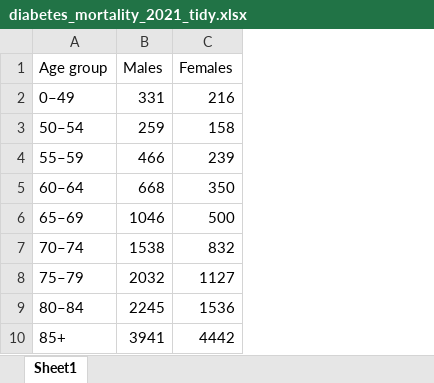
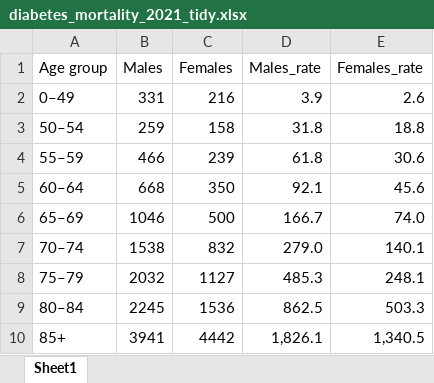
Before and after one commit to amalirajapaksha/health-data-dashboard, an Excel workbook: diabetes_mortality_2021_tidy.xlsx, sheet Sheet1, drawn as a sheet; values as stored, in another font and other column widths than the file's, no borders; the diff names each change by its address in the sheet, - before the commit and + after, or states it on an @@ line.

```diff
--- a/diabetes_mortality_2021_tidy.xlsx (sheet Sheet1)
+++ b/diabetes_mortality_2021_tidy.xlsx (sheet Sheet1)
+column D (Males_rate), rows 2-10: 3.9 | 31.8 | 61.8 | 92.1 | 166.7 | 279.0 | 485.3 | 862.5 | 1,826.1
+column E (Females_rate), rows 2-10: 2.6 | 18.8 | 30.6 | 45.6 | 74.0 | 140.1 | 248.1 | 503.3 | 1,340.5
```
Also changed, not shown: Deaths_due_to_dementia_2023_tidy.xlsx, Prevalence_of_dementia_2024_tidy.xlsx, 4 other files.
